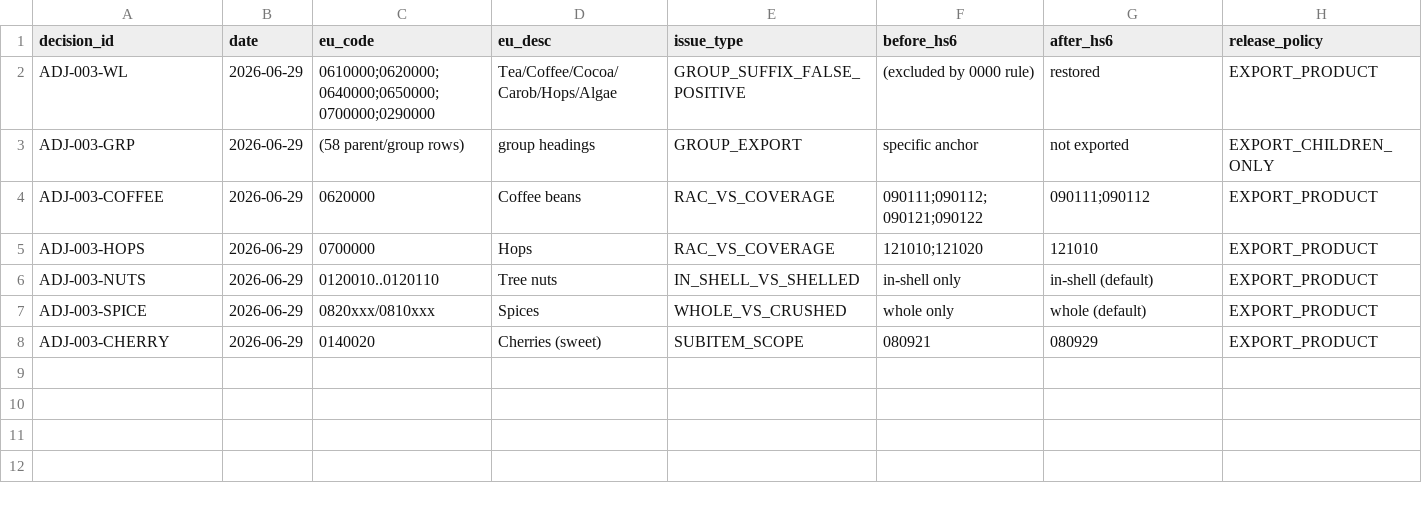
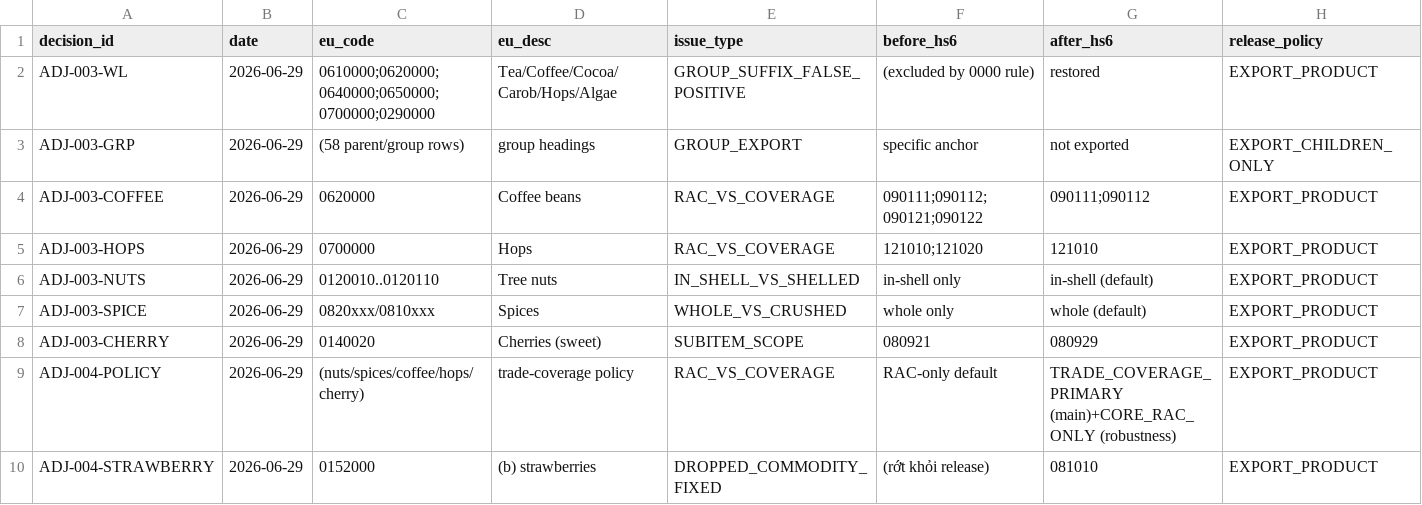
Before and after one commit to tranphu1508/XxX123, a CSV file: concordance_review_package/reviews/adjudication_decisions.csv, drawn as a sheet; only a part is shown; rows hold the shown columns only; the diff names each change by its address in the sheet, - before the commit and + after, or states it on an @@ line.

```diff
--- a/concordance_review_package/reviews/adjudication_decisions.csv
+++ b/concordance_review_package/reviews/adjudication_decisions.csv
+row 9: ADJ-004-POLICY | 2026-06-29 | (nuts/spices/coffee/hops/cherry) | trade-coverage policy | RAC_VS_COVERAGE | RAC-only default | TRADE_COVERAGE_PRIMARY (main)+CORE_RAC_ONLY (robustness) | EXPORT_PRODUCT
+row 10: ADJ-004-STRAWBERRY | 2026-06-29 | 0152000 | (b) strawberries | DROPPED_COMMODITY_FIXED | (rớt khỏi release) | 081010 | EXPORT_PRODUCT
```
Also changed, not shown: concordance_review_package/data/concordance_release_long.csv, concordance_review_package/reviews/agent_rounds_log.csv, 5 other files.
